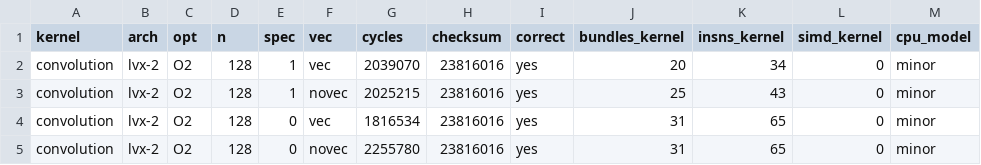
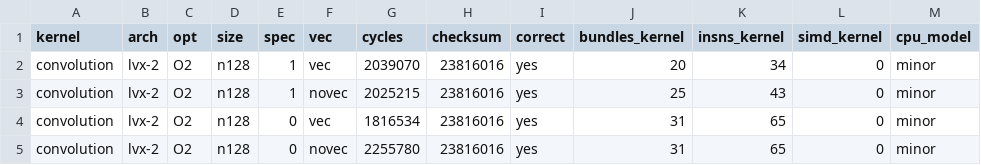
Before and after one commit to bddinechin/lvx-kernels, a TSV file: results/convolution-lvx-2-O2-n128.tsv, drawn as a sheet; only a part is shown; the diff names each change by its address in the sheet, - before the commit and + after, or states it on an @@ line.

```diff
--- a/results/convolution-lvx-2-O2-n128.tsv
+++ b/results/convolution-lvx-2-O2-n128.tsv
-D1: n
+D1: size
-D2:D5 (size): 128
+D2:D5 (size): n128
```
Also changed, not shown: 9 other files.
